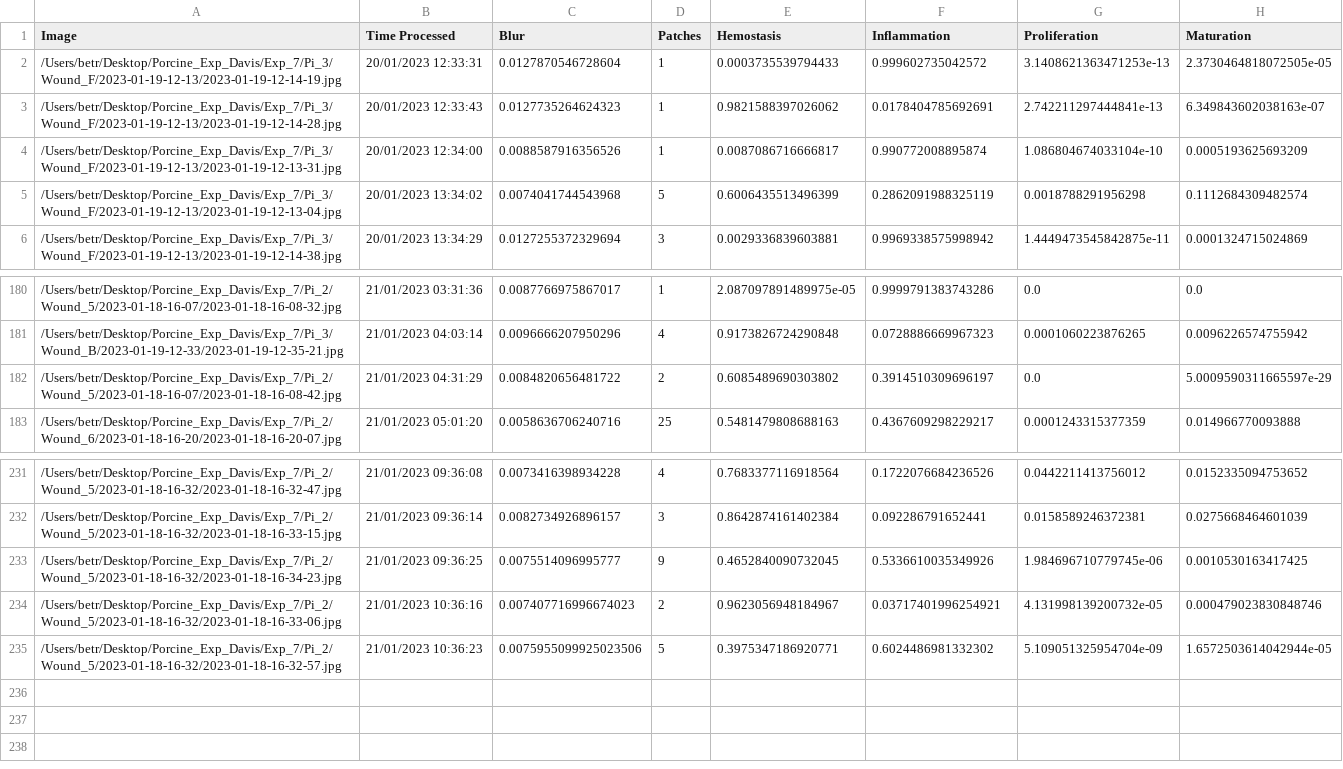
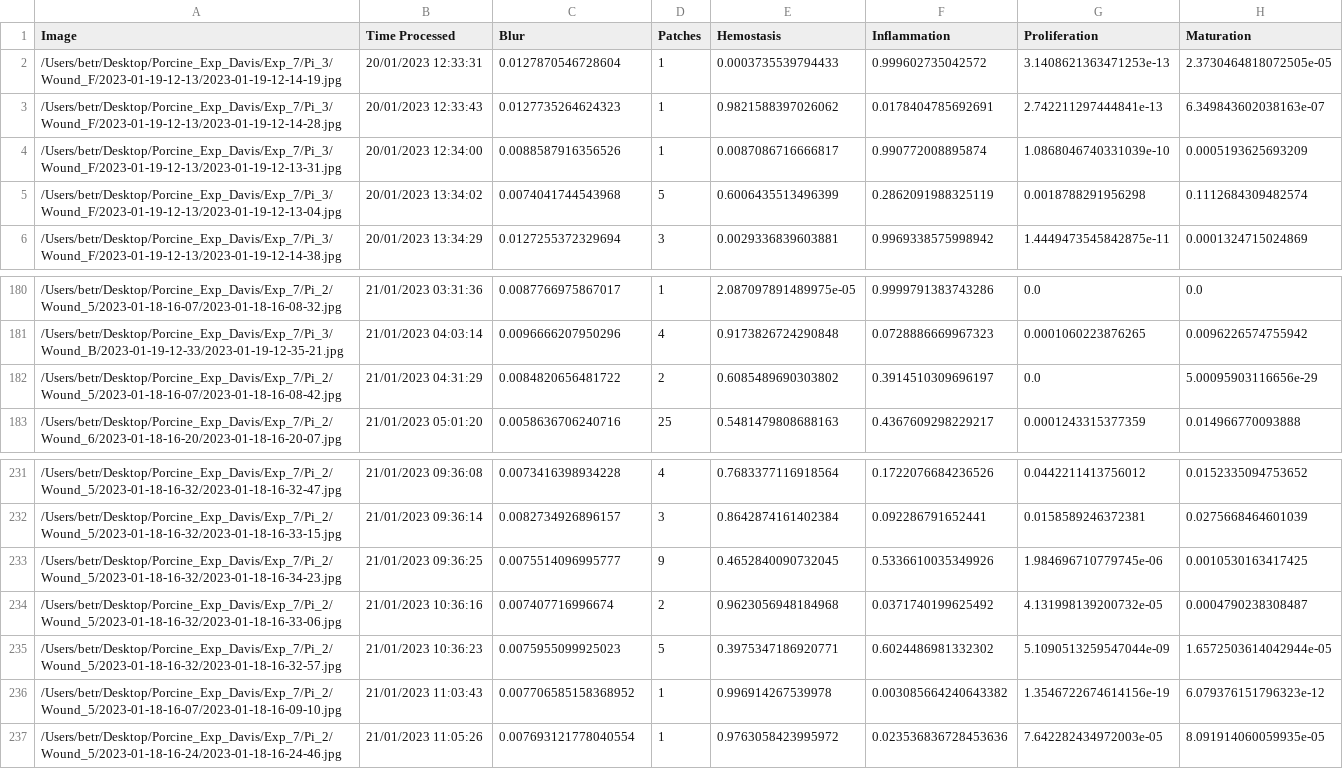
Before and after one commit to hectorcarrion/HealNet-Inference, a CSV file: prob_table.csv, drawn as a sheet; only a part is shown, gaps mark what is left out.

Commit message:
Table Autocommit

```diff
--- a/prob_table.csv
+++ b/prob_table.csv
@@ -3,3 +3,3 @@ Image,Time Processed,Blur,Patches,Hemostasis,Inflammation,Proliferation,Maturati
 /Users/betr/Desktop/Porcine_Exp_Davis/Exp_7/Pi_3/Wound_F/2023-01-19-12-13/2023-01-19-12-14-28.jpg,20/01/2023 12:33:43,0.0127735264624323,1,0.9821588397026062,0.0178404785692691,2.742211297444841e-13,6.349843602038163e-07
-/Users/betr/Desktop/Porcine_Exp_Davis/Exp_7/Pi_3/Wound_F/2023-01-19-12-13/2023-01-19-12-13-31.jpg,20/01/2023 12:34:00,0.0088587916356526,1,0.0087086716666817,0.990772008895874,1.086804674033104e-10,0.0005193625693209
+/Users/betr/Desktop/Porcine_Exp_Davis/Exp_7/Pi_3/Wound_F/2023-01-19-12-13/2023-01-19-12-13-31.jpg,20/01/2023 12:34:00,0.0088587916356526,1,0.0087086716666817,0.990772008895874,1.0868046740331039e-10,0.0005193625693209
 /Users/betr/Desktop/Porcine_Exp_Davis/Exp_7/Pi_3/Wound_F/2023-01-19-12-13/2023-01-19-12-13-04.jpg,20/01/2023 13:34:02,0.0074041744543968,5,0.6006435513496399,0.2862091988325119,0.0018788291956298,0.1112684309482574
@@ -181,3 +181,3 @@ Image,Time Processed,Blur,Patches,Hemostasis,Inflammation,Proliferation,Maturati
 /Users/betr/Desktop/Porcine_Exp_Davis/Exp_7/Pi_3/Wound_B/2023-01-19-12-33/2023-01-19-12-35-21.jpg,21/01/2023 04:03:14,0.0096666207950296,4,0.9173826724290848,0.0728886669967323,0.0001060223876265,0.0096226574755942
-/Users/betr/Desktop/Porcine_Exp_Davis/Exp_7/Pi_2/Wound_5/2023-01-18-16-07/2023-01-18-16-08-42.jpg,21/01/2023 04:31:29,0.0084820656481722,2,0.6085489690303802,0.3914510309696197,0.0,5.0009590311665597e-29
+/Users/betr/Desktop/Porcine_Exp_Davis/Exp_7/Pi_2/Wound_5/2023-01-18-16-07/2023-01-18-16-08-42.jpg,21/01/2023 04:31:29,0.0084820656481722,2,0.6085489690303802,0.3914510309696197,0.0,5.00095903116656e-29
 /Users/betr/Desktop/Porcine_Exp_Davis/Exp_7/Pi_2/Wound_6/2023-01-18-16-20/2023-01-18-16-20-07.jpg,21/01/2023 05:01:20,0.0058636706240716,25,0.5481479808688163,0.4367609298229217,0.0001243315377359,0.014966770093888
@@ -233,3 +233,5 @@ Image,Time Processed,Blur,Patches,Hemostasis,Inflammation,Proliferation,Maturati
 /Users/betr/Desktop/Porcine_Exp_Davis/Exp_7/Pi_2/Wound_5/2023-01-18-16-32/2023-01-18-16-34-23.jpg,21/01/2023 09:36:25,0.0075514096995777,9,0.4652840090732045,0.5336610035349926,1.984696710779745e-06,0.0010530163417425
-/Users/betr/Desktop/Porcine_Exp_Davis/Exp_7/Pi_2/Wound_5/2023-01-18-16-32/2023-01-18-16-33-06.jpg,21/01/2023 10:36:16,0.007407716996674023,2,0.9623056948184967,0.03717401996254921,4.131998139200732e-05,0.000479023830848746
-/Users/betr/Desktop/Porcine_Exp_Davis/Exp_7/Pi_2/Wound_5/2023-01-18-16-32/2023-01-18-16-32-57.jpg,21/01/2023 10:36:23,0.0075955099925023506,5,0.3975347186920771,0.6024486981332302,5.109051325954704e-09,1.6572503614042944e-05
+/Users/betr/Desktop/Porcine_Exp_Davis/Exp_7/Pi_2/Wound_5/2023-01-18-16-32/2023-01-18-16-33-06.jpg,21/01/2023 10:36:16,0.007407716996674,2,0.9623056948184968,0.0371740199625492,4.131998139200732e-05,0.0004790238308487
+/Users/betr/Desktop/Porcine_Exp_Davis/Exp_7/Pi_2/Wound_5/2023-01-18-16-32/2023-01-18-16-32-57.jpg,21/01/2023 10:36:23,0.0075955099925023,5,0.3975347186920771,0.6024486981332302,5.1090513259547044e-09,1.6572503614042944e-05
+/Users/betr/Desktop/Porcine_Exp_Davis/Exp_7/Pi_2/Wound_5/2023-01-18-16-07/2023-01-18-16-09-10.jpg,21/01/2023 11:03:43,0.007706585158368952,1,0.996914267539978,0.003085664240643382,1.3546722674614156e-19,6.079376151796323e-12
+/Users/betr/Desktop/Porcine_Exp_Davis/Exp_7/Pi_2/Wound_5/2023-01-18-16-24/2023-01-18-16-24-46.jpg,21/01/2023 11:05:26,0.007693121778040554,1,0.9763058423995972,0.023536836728453636,7.642282434972003e-05,8.091914060059935e-05
```
Also changed, not shown: 1 other file.
